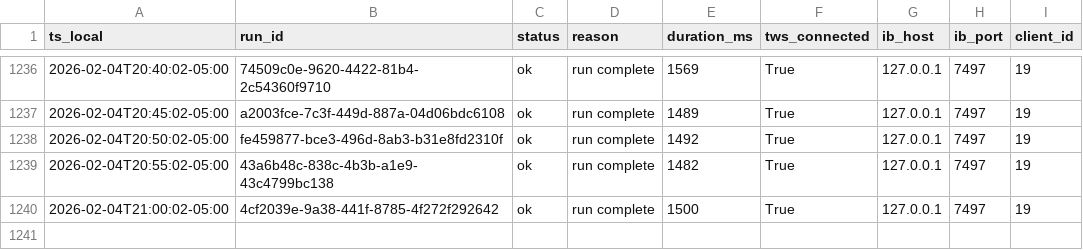
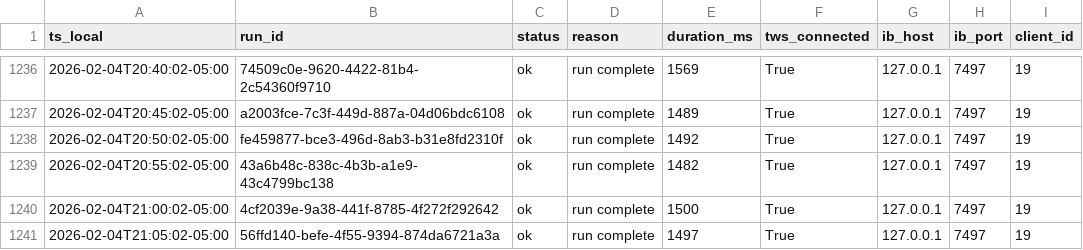
Before and after one commit to martinstabler-bit/IBKR_MeanReversion_Bot, a CSV file: analytics/logs/runs.csv, drawn as a sheet; only a part is shown, gaps mark what is left out.

```diff
--- a/analytics/logs/runs.csv
+++ b/analytics/logs/runs.csv
@@ -1240 +1240,2 @@ ts_local,run_id,status,reason,duration_ms,tws_connected,ib_host,ib_port,client_i
 2026-02-04T21:00:02-05:00,4cf2039e-9a38-441f-8785-4f272f292642,ok,run complete,1500,True,127.0.0.1,7497,19
+2026-02-04T21:05:02-05:00,56ffd140-befe-4f55-9394-874da6721a3a,ok,run complete,1497,True,127.0.0.1,7497,19
```
Also changed, not shown: analytics/logs/account.csv.
